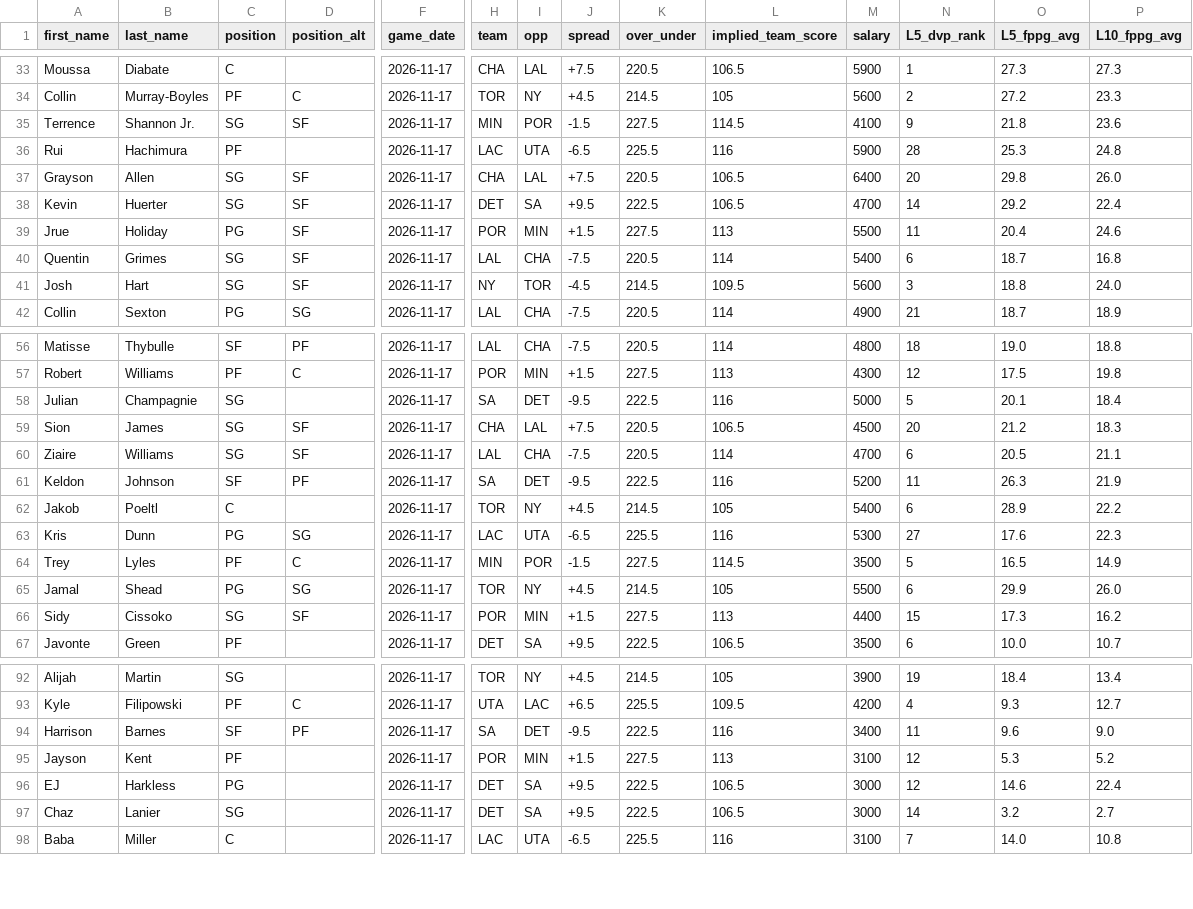
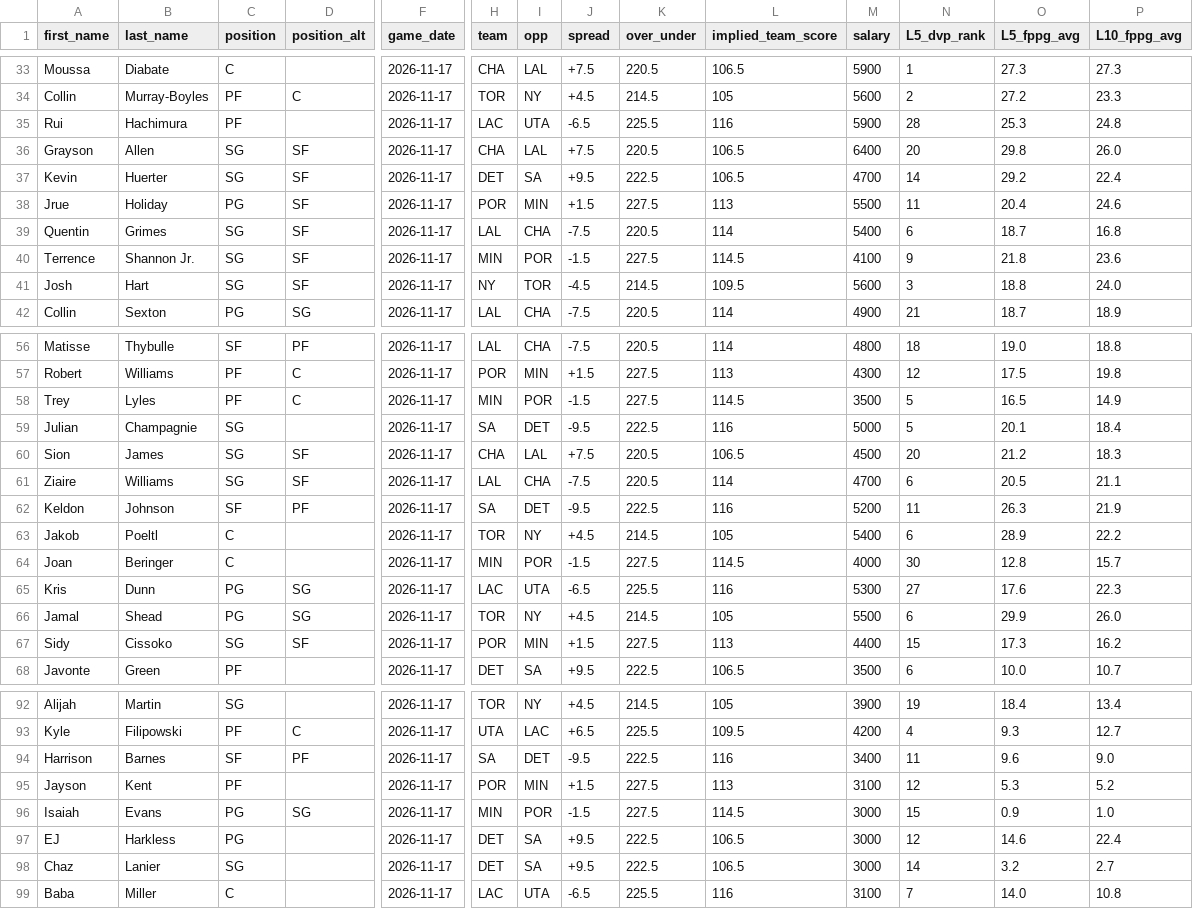
Before and after one commit to marchyyyy/stamped, a CSV file: data/dff_nba_projections.csv, drawn as a sheet; only a part is shown, gaps mark what is left out; removed rows and columns are numbered as before the commit, all else as after; rows hold the shown columns only; the diff covers the shown part only; the diff names each change by its address in the sheet, - before the commit and + after, or states it on an @@ line.

Commit message:
DFF NBA projections refresh (122 players, 2026-11-17 4:50 PM ET)

```diff
--- a/data/dff_nba_projections.csv
+++ b/data/dff_nba_projections.csv
-row 35: Terrence | Shannon Jr. | SG | SF | 2026-11-17 | MIN | POR | -1.5 | 227.5 | 114.5 | 4100 | 9 | 21.8 | 23.6
+row 40: Terrence | Shannon Jr. | SG | SF | 2026-11-17 | MIN | POR | -1.5 | 227.5 | 114.5 | 4100 | 9 | 21.8 | 23.6
+row 58: Trey | Lyles | PF | C | 2026-11-17 | MIN | POR | -1.5 | 227.5 | 114.5 | 3500 | 5 | 16.5 | 14.9
+row 64: Joan | Beringer | C |  | 2026-11-17 | MIN | POR | -1.5 | 227.5 | 114.5 | 4000 | 30 | 12.8 | 15.7
-row 64: Trey | Lyles | PF | C | 2026-11-17 | MIN | POR | -1.5 | 227.5 | 114.5 | 3500 | 5 | 16.5 | 14.9
+row 96: Isaiah | Evans | PG | SG | 2026-11-17 | MIN | POR | -1.5 | 227.5 | 114.5 | 3000 | 15 | 0.9 | 1.0
```
Also changed, not shown: 2 removed rows and 4 edited cells elsewhere in this file.
